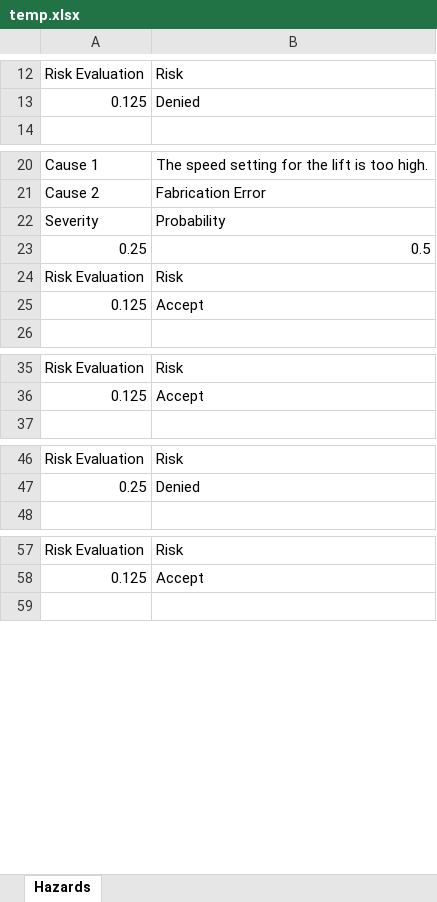
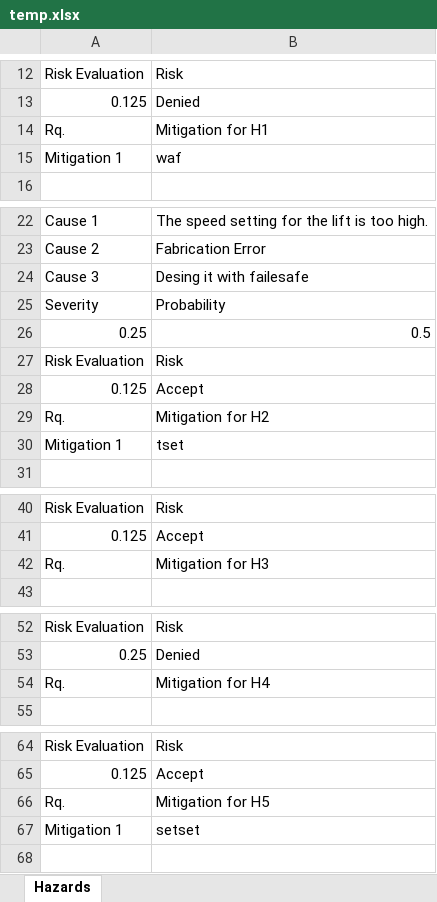
Before and after one commit to Xarczuz/HazardAnalysis, an Excel workbook: temp.xlsx, sheet Hazards, drawn as a sheet; only a part is shown, gaps mark what is left out; values as stored, in another font and other column widths than the file's, no cell formats; the diff covers the shown part only; the diff names each change by its address in the sheet, - before the commit and + after, or states it on an @@ line.

```diff
--- a/temp.xlsx (sheet Hazards)
+++ b/temp.xlsx (sheet Hazards)
+row 14: Rq. | Mitigation for H1
+row 15: Mitigation 1 | waf
+row 24: Cause 3 | Desing it with failesafe
+row 29: Rq. | Mitigation for H2
+row 30: Mitigation 1 | tset
+row 42: Rq. | Mitigation for H3
+row 54: Rq. | Mitigation for H4
+row 66: Rq. | Mitigation for H5
+row 67: Mitigation 1 | setset
```
Also changed, not shown: 2 added rows elsewhere in this sheet, cell formats, 16 other files.
